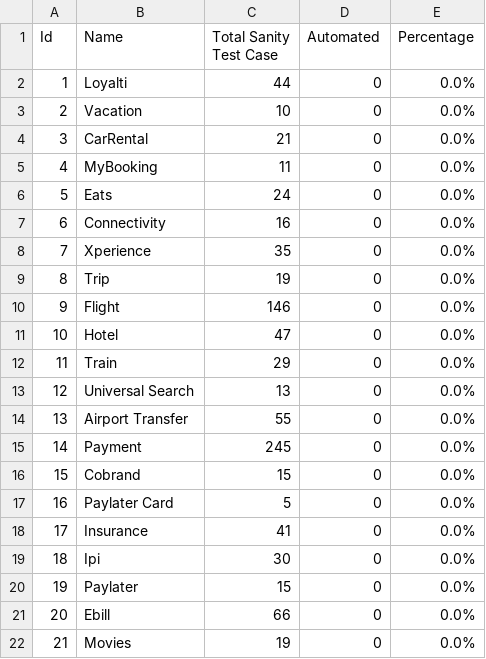
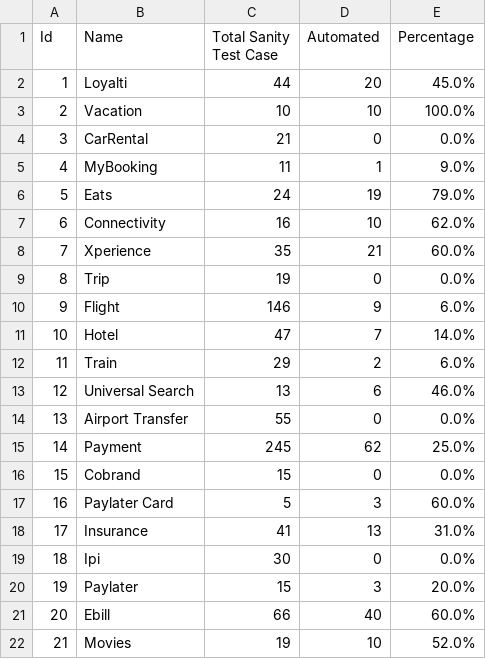
Before and after one commit to harithfan/csv-file, a CSV file: sanity.csv, drawn as a sheet; only a part is shown; the diff covers the shown part only.

Commit message:
Adding sanity file

```diff
--- a/sanity.csv
+++ b/sanity.csv
@@ -1,22 +1,22 @@
 Id,Name,Total Sanity Test Case,Automated,Percentage
-1,Loyalti,44,0,0.0%
-2,Vacation,10,0,0.0%
+1,Loyalti,44,20,45.0%
+2,Vacation,10,10,100.0%
 3,CarRental,21,0,0.0%
-4,MyBooking,11,0,0.0%
-5,Eats,24,0,0.0%
-6,Connectivity,16,0,0.0%
-7,Xperience,35,0,0.0%
+4,MyBooking,11,1,9.0%
+5,Eats,24,19,79.0%
+6,Connectivity,16,10,62.0%
+7,Xperience,35,21,60.0%
 8,Trip,19,0,0.0%
-9,Flight,146,0,0.0%
-10,Hotel,47,0,0.0%
-11,Train,29,0,0.0%
-12,Universal Search,13,0,0.0%
+9,Flight,146,9,6.0%
+10,Hotel,47,7,14.0%
+11,Train,29,2,6.0%
+12,Universal Search,13,6,46.0%
 13,Airport Transfer,55,0,0.0%
-14,Payment,245,0,0.0%
+14,Payment,245,62,25.0%
 15,Cobrand,15,0,0.0%
-16,Paylater Card,5,0,0.0%
-17,Insurance,41,0,0.0%
+16,Paylater Card,5,3,60.0%
+17,Insurance,41,13,31.0%
 18,Ipi,30,0,0.0%
-19,Paylater,15,0,0.0%
-20,Ebill,66,0,0.0%
-21,Movies,19,0,0.0%
+19,Paylater,15,3,20.0%
+20,Ebill,66,40,60.0%
+21,Movies,19,10,52.0%
```
Also changed, not shown: 6 edited cells elsewhere in this file.
